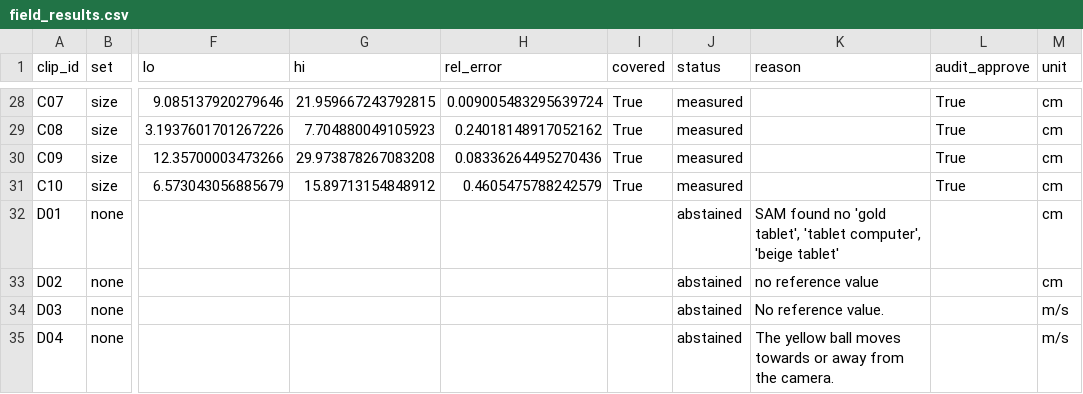
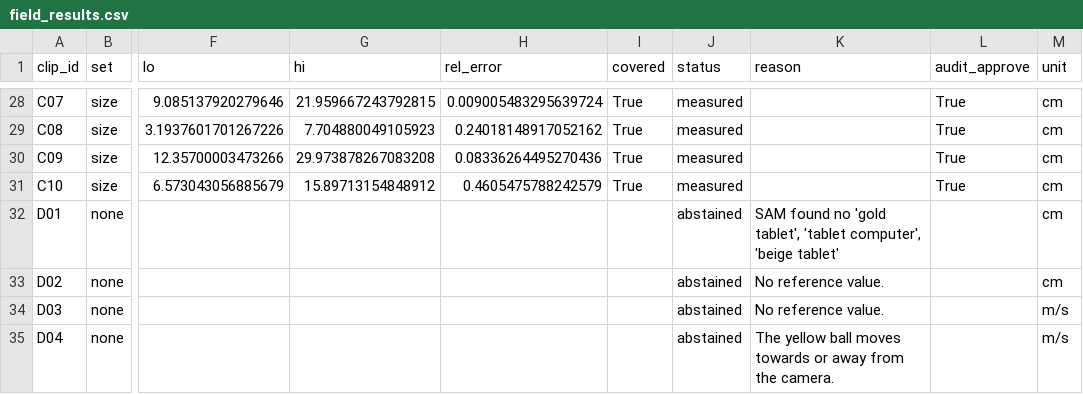
Before and after one commit to eka1357/caliper, a CSV file: eval/field_results.csv, drawn as a sheet; only a part is shown, gaps mark what is left out; the diff names each change by its address in the sheet, - before the commit and + after, or states it on an @@ line.

Commit message:
phase 4: D02 rerun from cache ($0): refusal reads "No reference value."

```diff
--- a/eval/field_results.csv
+++ b/eval/field_results.csv
-K33 (reason): no reference value
+K33 (reason): No reference value.
```
Also changed, not shown: 1 other file.
